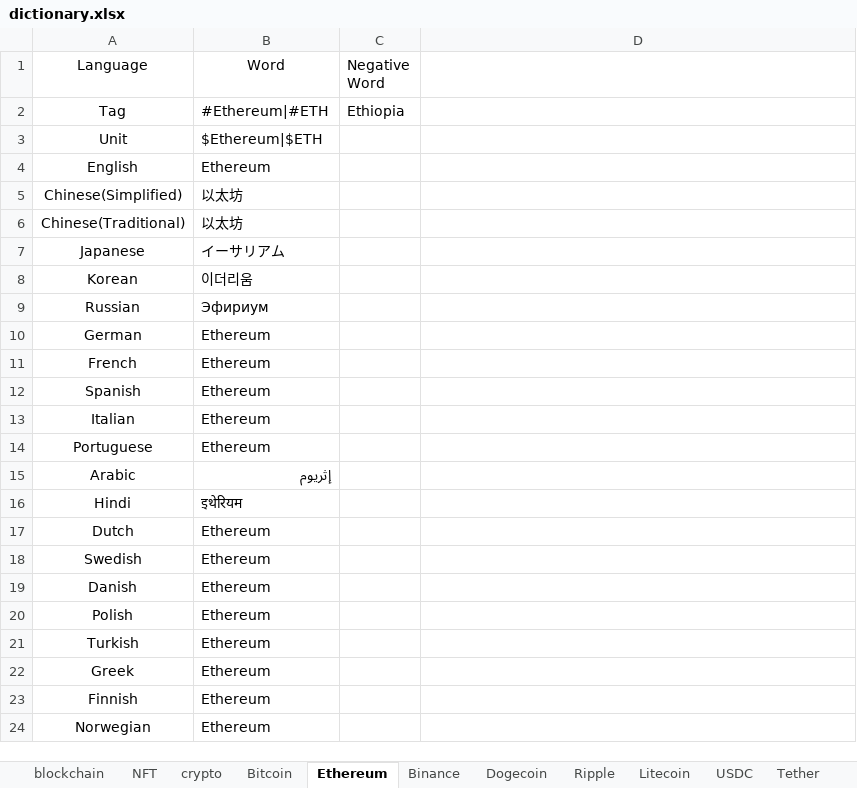
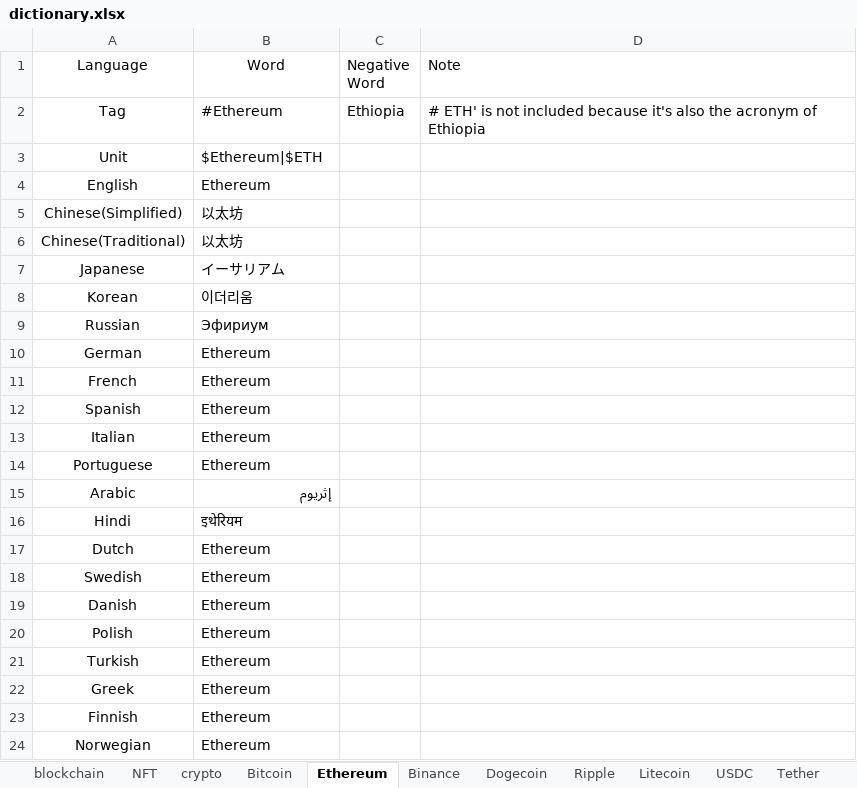
Before and after one commit to yukiyuqichen/GeoBlockchain, an Excel workbook: dictionary/dictionary.xlsx, sheet Ethereum, drawn as a sheet; values as stored, in another font and other column widths than the file's, no borders; charts and pictures not drawn; the diff names each change by its address in the sheet, - before the commit and + after, or states it on an @@ line.

Commit message:
Update dictionary.xlsx

```diff
--- a/dictionary/dictionary.xlsx (sheet Ethereum)
+++ b/dictionary/dictionary.xlsx (sheet Ethereum)
-D1: (empty)
+D1: Note
-B2 (Word): #Ethereum|#ETH
+B2 (Word): #Ethereum
-D2 (Note): (empty)
+D2 (Note): # ETH' is not included because it's also the acronym of Ethiopia
```
Also changed, not shown: charts or pictures.
